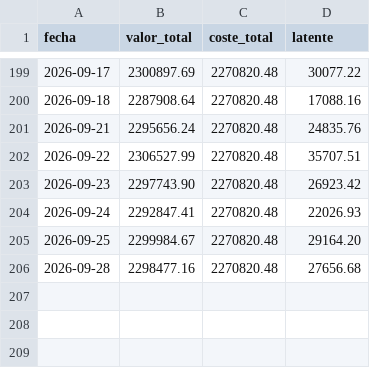
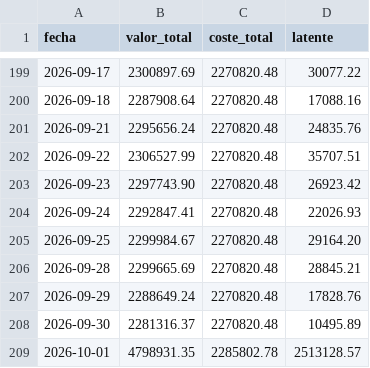
Before and after one commit to scalibur123/appcartera, a CSV file: historico_latentes.csv, drawn as a sheet; only a part is shown, gaps mark what is left out.

```diff
--- a/historico_latentes.csv
+++ b/historico_latentes.csv
@@ -205,2 +205,5 @@ fecha;valor_total;coste_total;latente
 2026-09-25;2299984.67;2270820.48;29164.20
-2026-09-28;2298477.16;2270820.48;27656.68
+2026-09-28;2299665.69;2270820.48;28845.21
+2026-09-29;2288649.24;2270820.48;17828.76
+2026-09-30;2281316.37;2270820.48;10495.89
+2026-10-01;4798931.35;2285802.78;2513128.57
```
Also changed, not shown: 7 other files.
